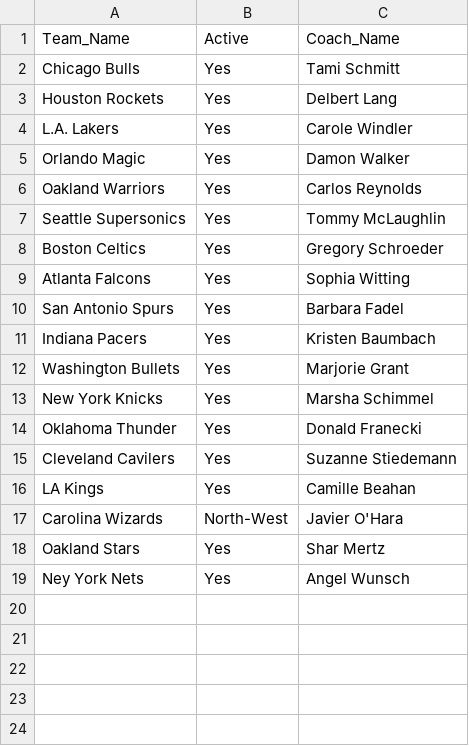
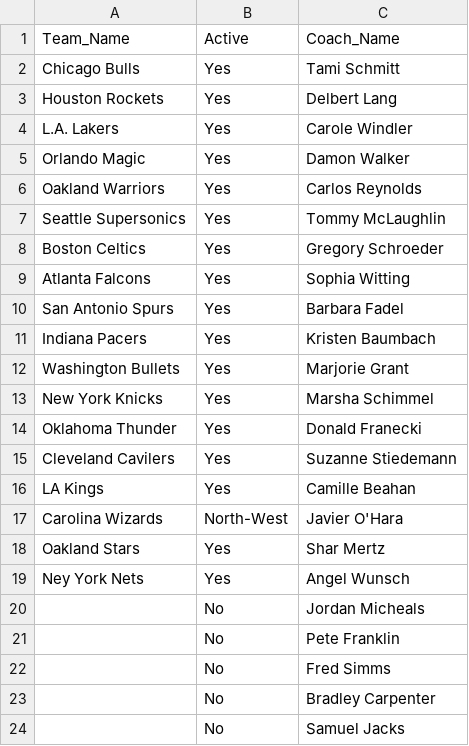
Before and after one commit to DLamarG/Teams_and_Players_OOP, a CSV file: coaches.csv, drawn as a sheet.

Commit message:
added inactive coaches to coaches.csv file

```diff
--- a/coaches.csv
+++ b/coaches.csv
@@ -19 +19,6 @@
 "Ney York Nets","Yes","Angel Wunsch"
+"","No","Jordan Micheals"
+"","No","Pete Franklin"
+"","No","Fred Simms"
+"","No","Bradley Carpenter"
+"","No","Samuel Jacks"
```
